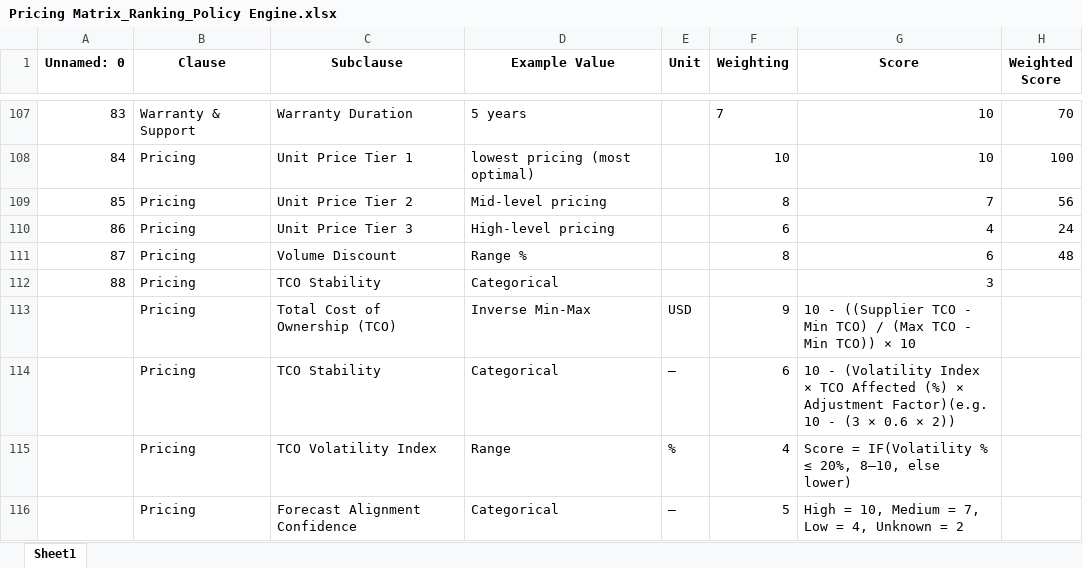
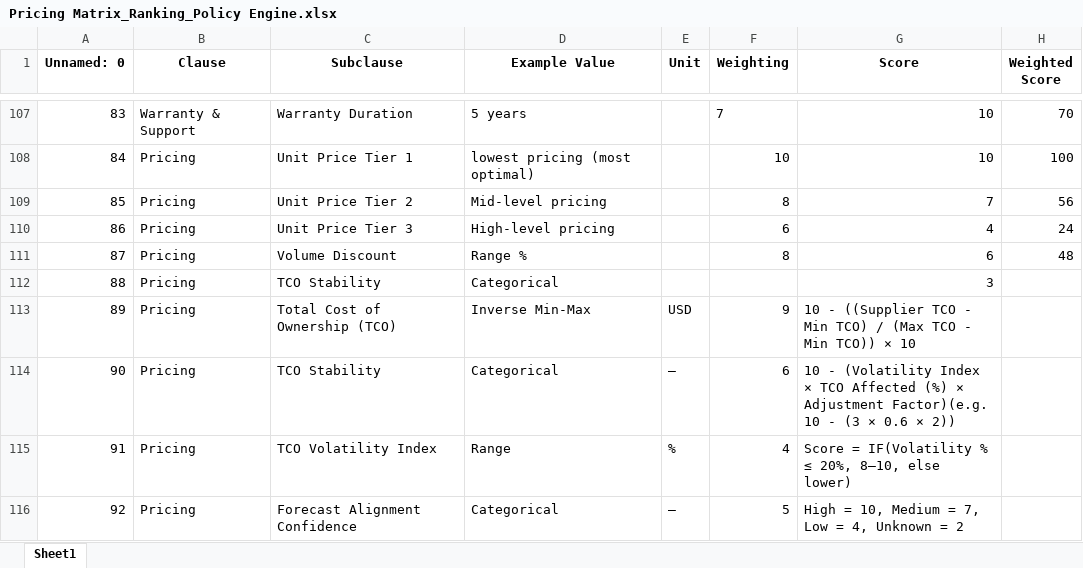
Before and after one commit to Beyond-Procwise/procwise_agents, an Excel workbook: business_requirements/Agents/Supplier Ranking/Formulas and Ranking/Pricing Matrix_Ranking_Policy Engine.xlsx, sheet Sheet1, drawn as a sheet; only a part is shown, gaps mark what is left out; values as stored, in another font and other column widths than the file's, no borders; the diff names each change by its address in the sheet, - before the commit and + after, or states it on an @@ line.

Commit message:
updated the business requirements folder

```diff
--- a/business_requirements/Agents/Supplier Ranking/Formulas and Ranking/Pricing Matrix_Ranking_Policy Engine.xlsx (sheet Sheet1)
+++ b/business_requirements/Agents/Supplier Ranking/Formulas and Ranking/Pricing Matrix_Ranking_Policy Engine.xlsx (sheet Sheet1)
-A113 (Unnamed: 0): (empty)
+A113 (Unnamed: 0): 89
-A114 (Unnamed: 0): (empty)
+A114 (Unnamed: 0): 90
-A115 (Unnamed: 0): (empty)
+A115 (Unnamed: 0): 91
-A116 (Unnamed: 0): (empty)
+A116 (Unnamed: 0): 92
```
Also changed, not shown: 16 other files.
